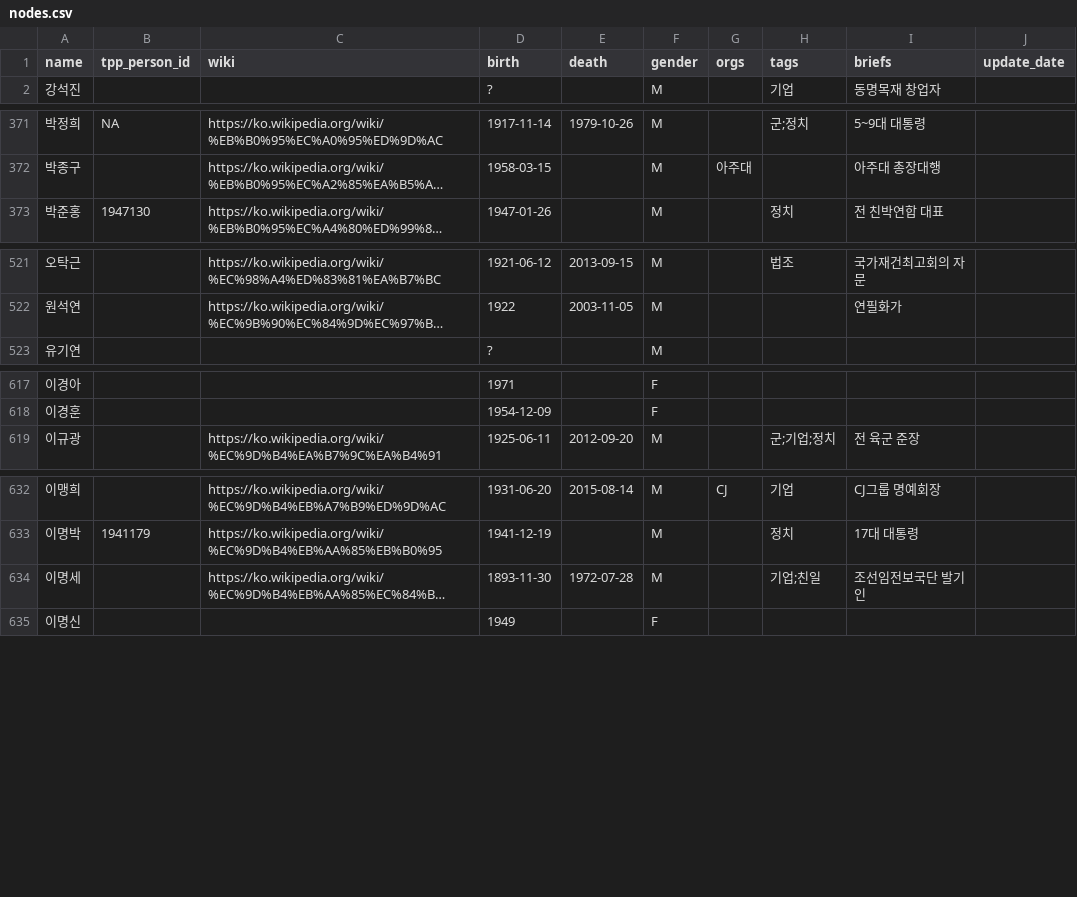
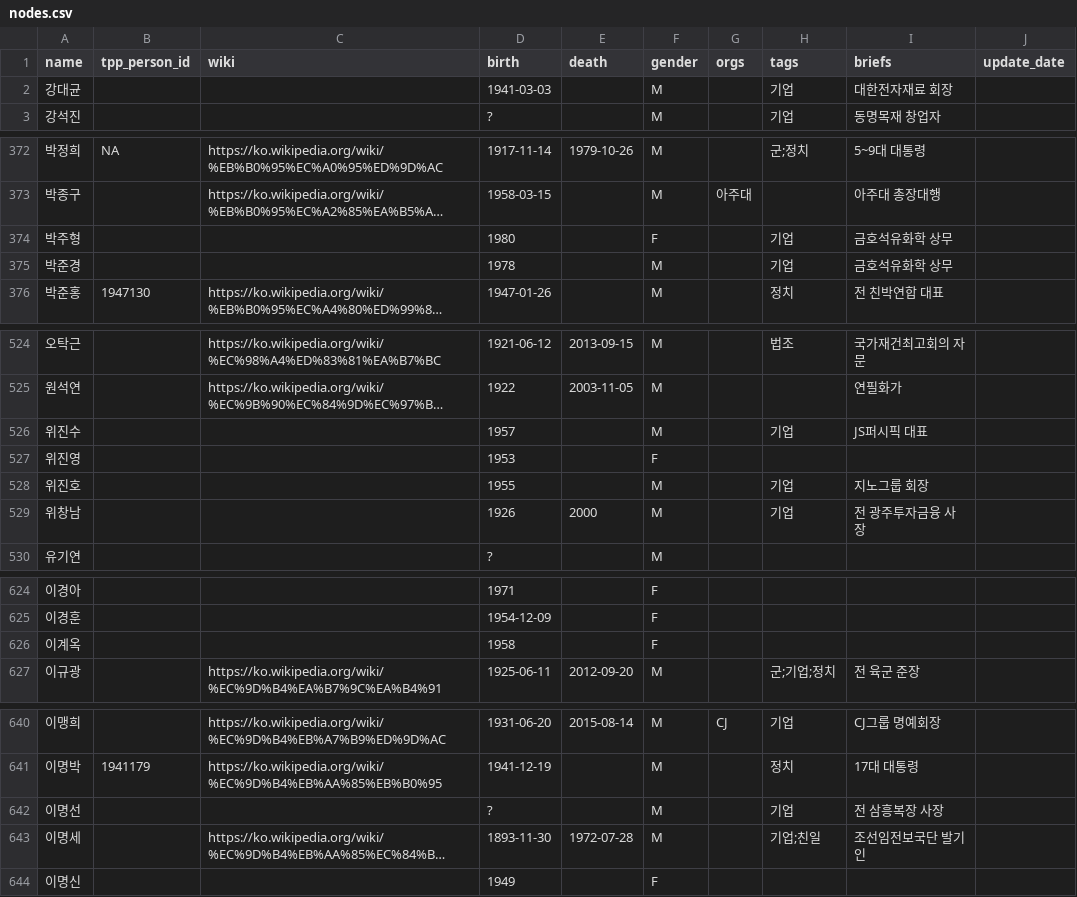
Before and after one commit to Hackthings/cywc.github.io, a CSV file: nodes.csv, drawn as a sheet; only a part is shown, gaps mark what is left out; long unchanged cells end in …; the diff covers the shown part only; the diff names each change by its address in the sheet, - before the commit and + after, or states it on an @@ line.

```diff
--- a/nodes.csv
+++ b/nodes.csv
+row 2: 강대균 |  |  | 1941-03-03 |  | M |  | 기업 | 대한전자재료 회장
+row 374: 박주형 |  |  | 1980 |  | F |  | 기업 | 금호석유화학 상무
+row 375: 박준경 |  |  | 1978 |  | M |  | 기업 | 금호석유화학 상무
+row 526: 위진수 |  |  | 1957 |  | M |  | 기업 | JS퍼시픽 대표
+row 527: 위진영 |  |  | 1953 |  | F
+row 528: 위진호 |  |  | 1955 |  | M |  | 기업 | 지노그룹 회장
+row 529: 위창남 |  |  | 1926 | 2000 | M |  | 기업 | 전 광주투자금융 사장
+row 626: 이계옥 |  |  | 1958 |  | F
+row 642: 이명선 |  |  | ? |  | M |  | 기업 | 전 삼흥복장 사장
```
Also changed, not shown: 1 added row, 1 removed row and 3 edited cells elsewhere in this file, links.csv, 9 other files.
